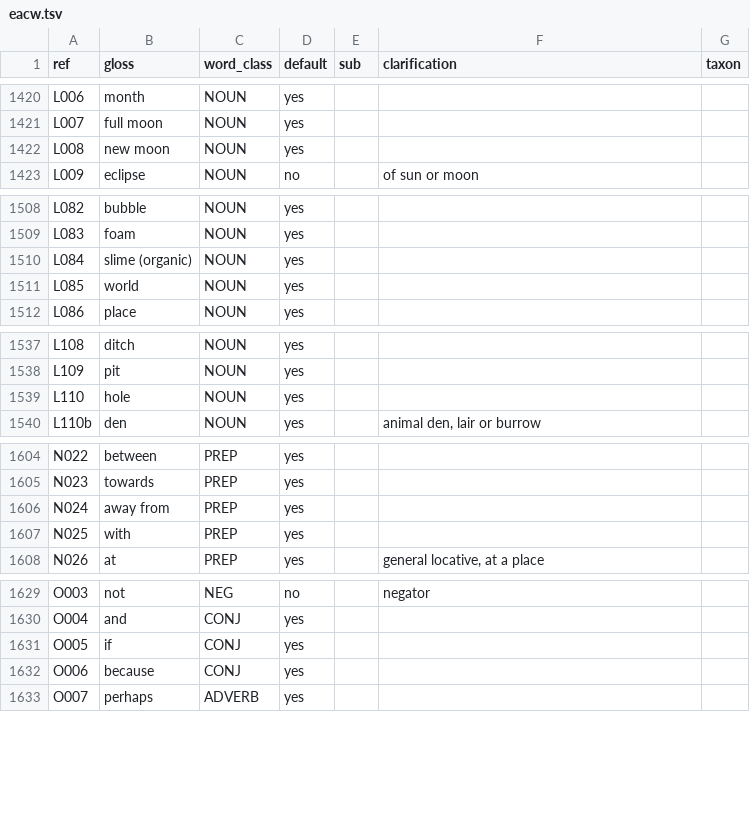
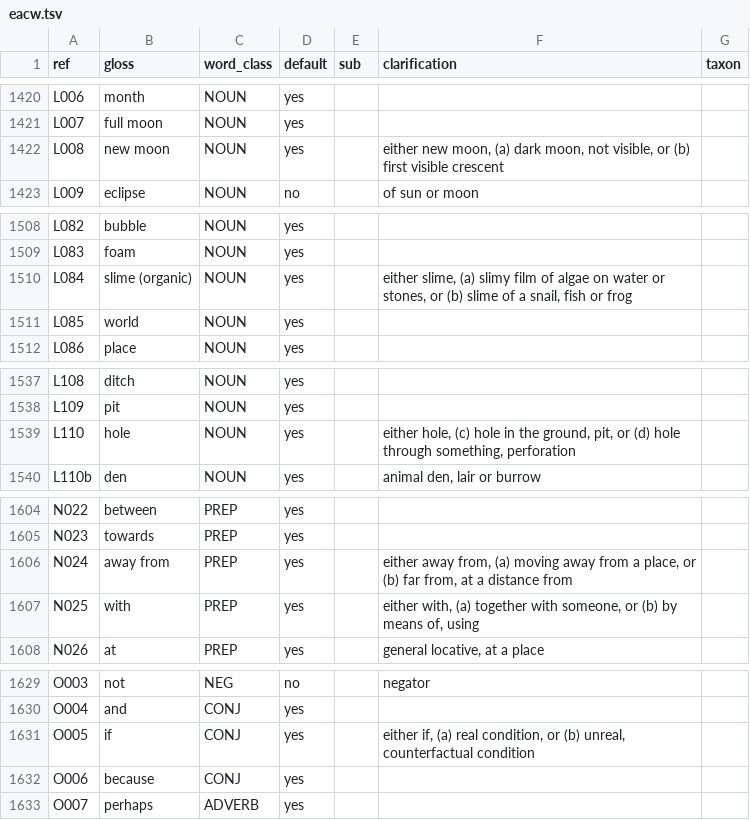
Before and after one commit to smojos/EACW, a TSV file: eacw.tsv, drawn as a sheet; only a part is shown, gaps mark what is left out; the diff covers the shown part only.

```diff
--- a/eacw.tsv
+++ b/eacw.tsv
@@ -1421,3 +1421,3 @@ L006	month	NOUN	yes
 L007	full moon	NOUN	yes			
-L008	new moon	NOUN	yes			
+L008	new moon	NOUN	yes		either new moon, (a) dark moon, not visible, or (b) first visible crescent	
 L009	eclipse	NOUN	no		of sun or moon	
@@ -1509,3 +1509,3 @@ L082	bubble	NOUN	yes
 L083	foam	NOUN	yes			
-L084	slime (organic)	NOUN	yes			
+L084	slime (organic)	NOUN	yes		either slime, (a) slimy film of algae on water or stones, or (b) slime of a snail, fish or frog	
 L085	world	NOUN	yes			
@@ -1538,3 +1538,3 @@ L108	ditch	NOUN	yes
 L109	pit	NOUN	yes			
-L110	hole	NOUN	yes			
+L110	hole	NOUN	yes		either hole, (c) hole in the ground, pit, or (d) hole through something, perforation	
 L110b	den	NOUN	yes		animal den, lair or burrow	
@@ -1605,4 +1605,4 @@ N022	between	PREP	yes
 N023	towards	PREP	yes			
-N024	away from	PREP	yes			
-N025	with	PREP	yes			
+N024	away from	PREP	yes		either away from, (a) moving away from a place, or (b) far from, at a distance from	
+N025	with	PREP	yes		either with, (a) together with someone, or (b) by means of, using	
 N026	at	PREP	yes		general locative, at a place	
@@ -1630,3 +1630,3 @@ O003	not	NEG	no		negator
 O004	and	CONJ	yes			
-O005	if	CONJ	yes			
+O005	if	CONJ	yes		either if, (a) real condition, or (b) unreal, counterfactual condition	
 O006	because	CONJ	yes			
```
Also changed, not shown: 1 edited cell elsewhere in this file, 1 other file.
